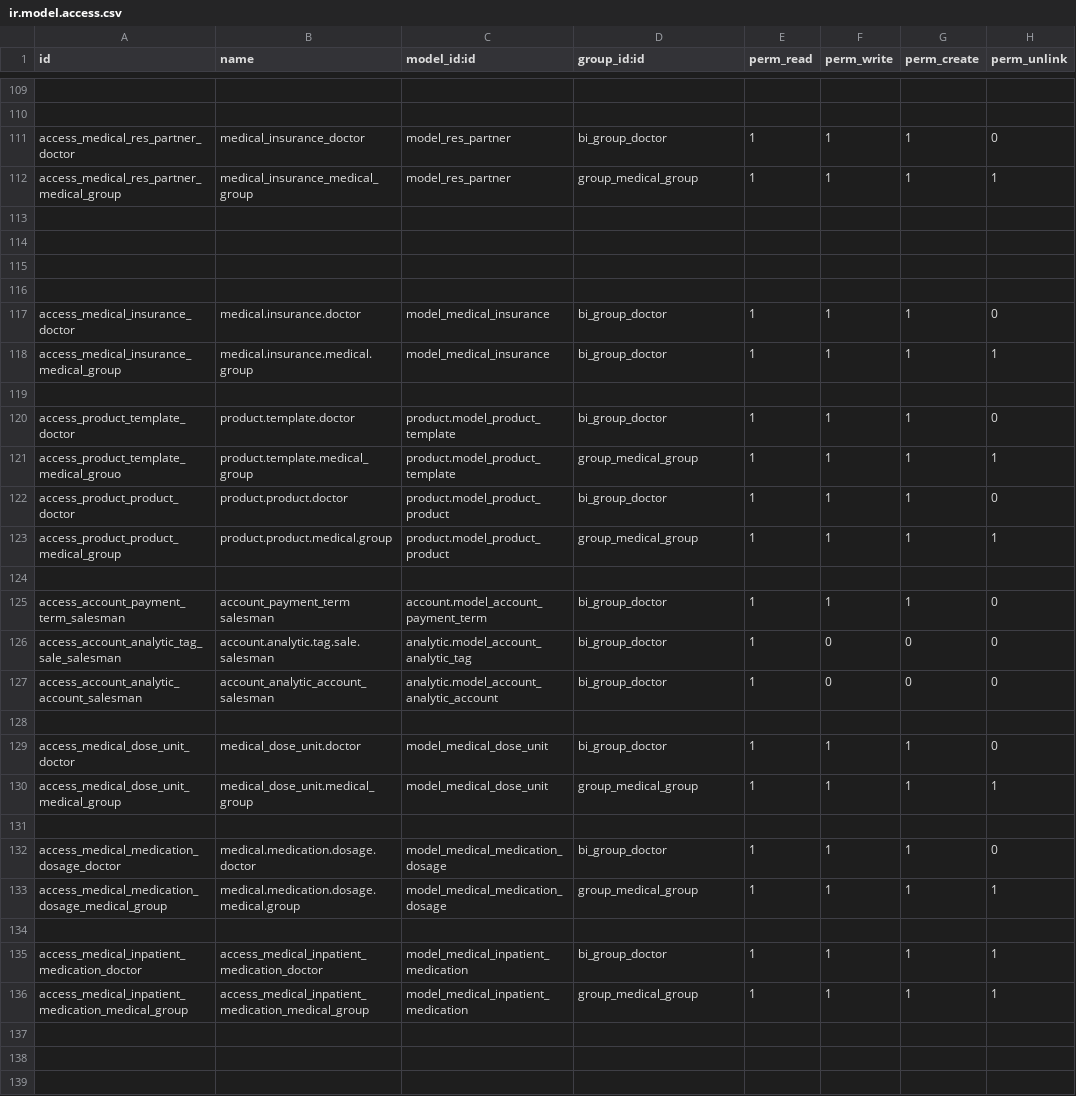
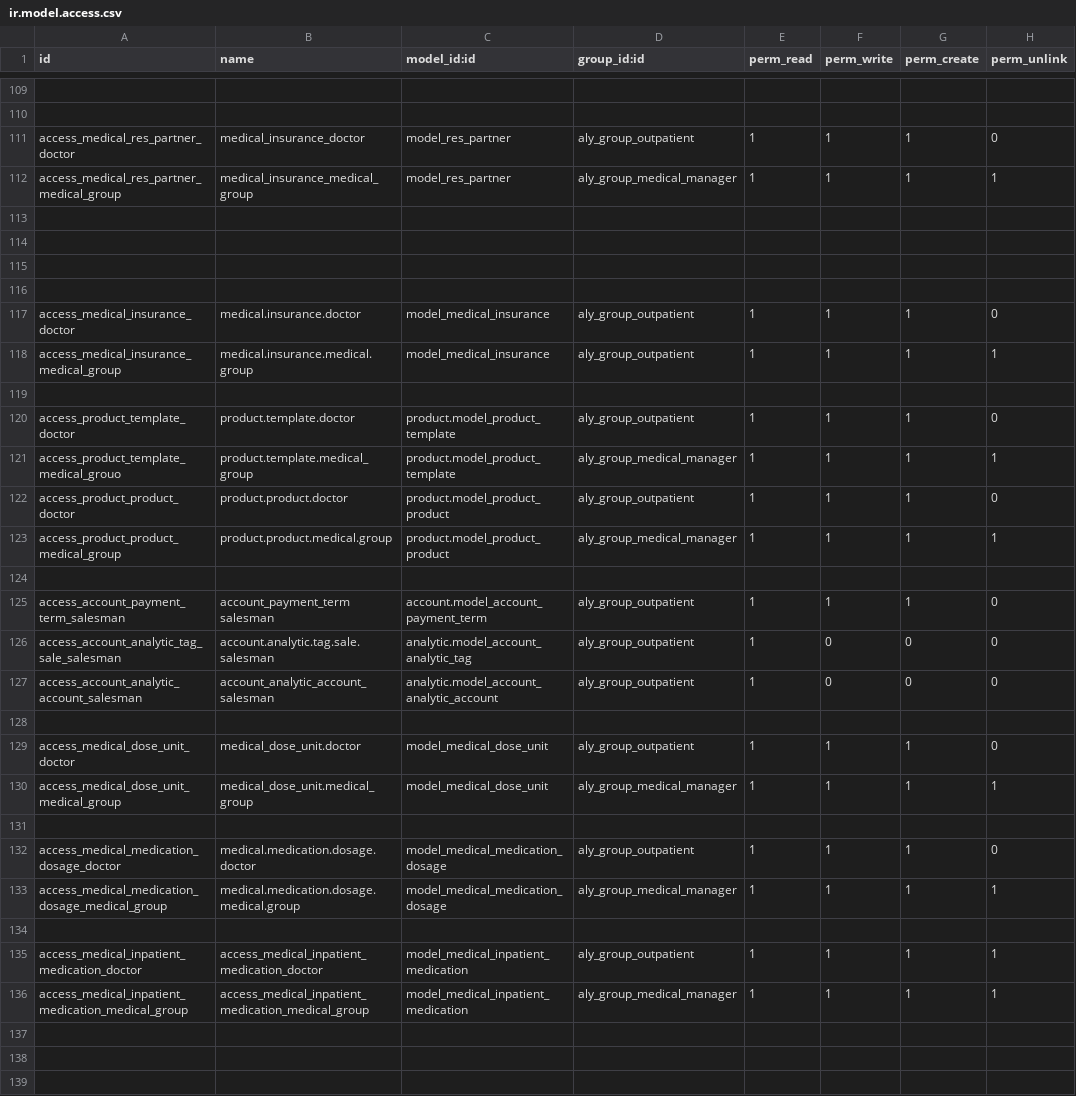
Before and after one commit to alyelnemr/HCI, a CSV file: aly_basic_hms/security/ir.model.access.csv, drawn as a sheet; only a part is shown, gaps mark what is left out; the diff covers the shown part only; the diff names each change by its address in the sheet, - before the commit and + after, or states it on an @@ line.

Commit message:
add medical clinic entity for security

```diff
--- a/aly_basic_hms/security/ir.model.access.csv
+++ b/aly_basic_hms/security/ir.model.access.csv
-D111 (group_id:id): bi_group_doctor
+D111 (group_id:id): aly_group_outpatient
-D112 (group_id:id): group_medical_group
+D112 (group_id:id): aly_group_medical_manager
-D117:D118 (group_id:id): bi_group_doctor
+D117:D118 (group_id:id): aly_group_outpatient
-D120 (group_id:id): bi_group_doctor
+D120 (group_id:id): aly_group_outpatient
-D121 (group_id:id): group_medical_group
+D121 (group_id:id): aly_group_medical_manager
-D122 (group_id:id): bi_group_doctor
+D122 (group_id:id): aly_group_outpatient
-D123 (group_id:id): group_medical_group
+D123 (group_id:id): aly_group_medical_manager
-D125:D127 (group_id:id): bi_group_doctor
+D125:D127 (group_id:id): aly_group_outpatient
-D129 (group_id:id): bi_group_doctor
+D129 (group_id:id): aly_group_outpatient
-D130 (group_id:id): group_medical_group
+D130 (group_id:id): aly_group_medical_manager
-D132 (group_id:id): bi_group_doctor
+D132 (group_id:id): aly_group_outpatient
-D133 (group_id:id): group_medical_group
+D133 (group_id:id): aly_group_medical_manager
-D135 (group_id:id): bi_group_doctor
+D135 (group_id:id): aly_group_outpatient
-D136 (group_id:id): group_medical_group
+D136 (group_id:id): aly_group_medical_manager
```
Also changed, not shown: 2 added rows and 64 edited cells elsewhere in this file, 25 other files.
